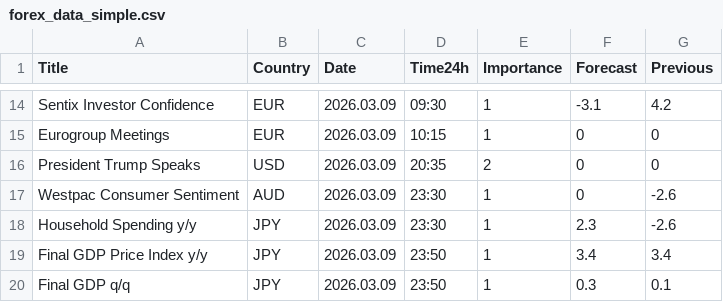
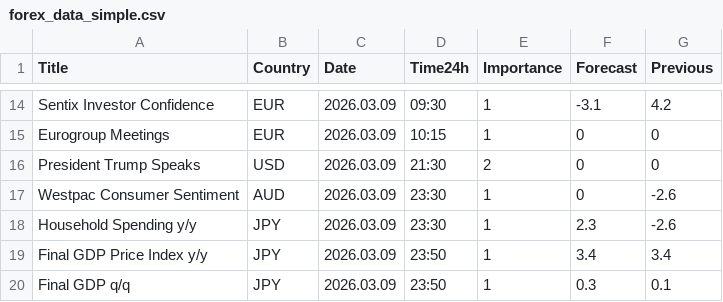
Before and after one commit to CryptoGamerDev/forex-calendar-data, a CSV file: forex_data_simple.csv, drawn as a sheet; only a part is shown, gaps mark what is left out.

```diff
--- a/forex_data_simple.csv
+++ b/forex_data_simple.csv
@@ -15,3 +15,3 @@ Sentix Investor Confidence,EUR,2026.03.09,09:30,1,-3.1,4.2
 Eurogroup Meetings,EUR,2026.03.09,10:15,1,0,0
-President Trump Speaks,USD,2026.03.09,20:35,2,0,0
+President Trump Speaks,USD,2026.03.09,21:30,2,0,0
 Westpac Consumer Sentiment,AUD,2026.03.09,23:30,1,0,-2.6
```
Also changed, not shown: forex_data_raw.csv.
